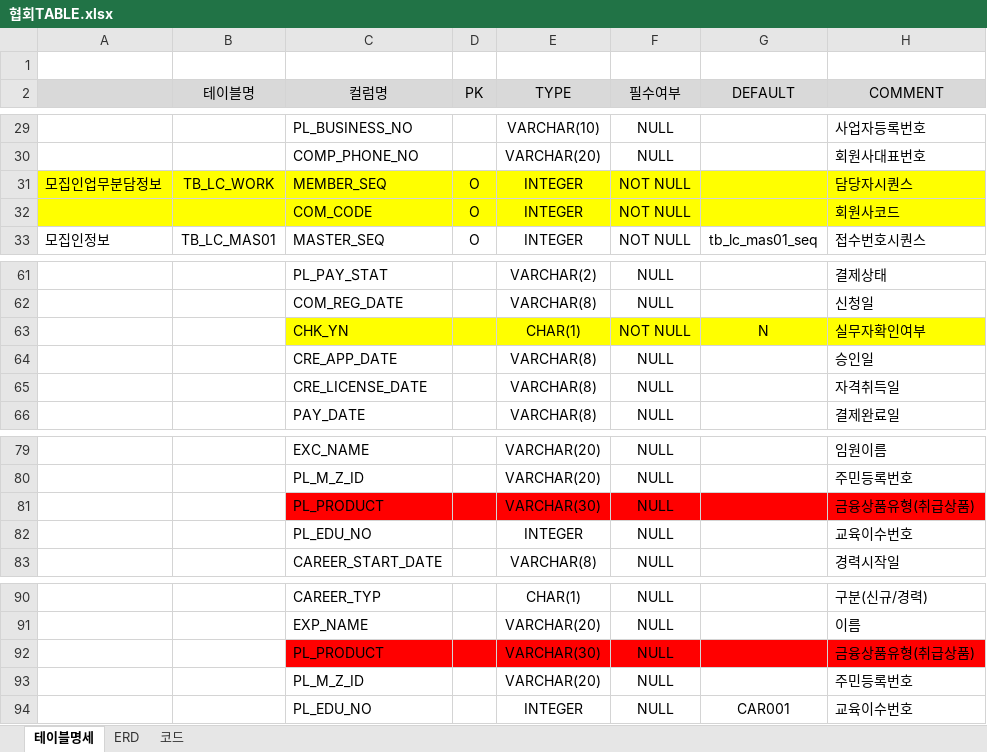
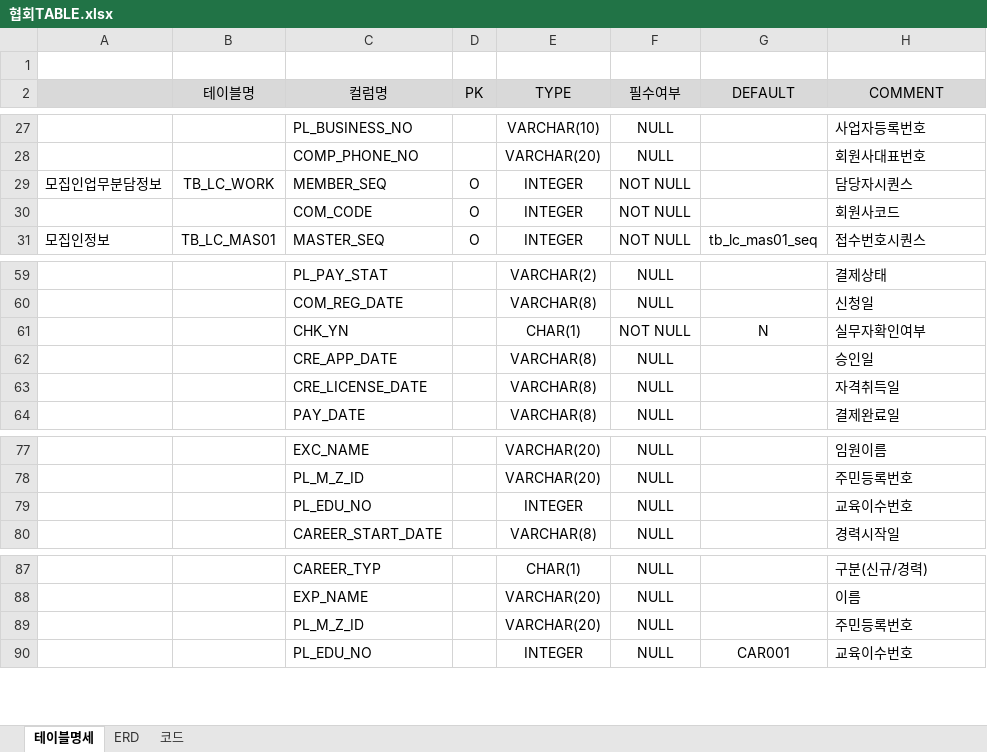
Before and after one commit to leebyungkwon/loans, an Excel workbook: src/main/document/협회TABLE.xlsx, sheet 테이블명세, drawn as a sheet; only a part is shown, gaps mark what is left out; values as stored, in another font and other column widths than the file's, no borders; removed rows and columns are numbered as before the commit, all else as after; the diff covers the shown part only; the diff names each change by its address in the sheet, - before the commit and + after, or states it on an @@ line.

```diff
--- a/src/main/document/협회TABLE.xlsx (sheet 테이블명세)
+++ b/src/main/document/협회TABLE.xlsx (sheet 테이블명세)
-A29:H30 fill: #FFFF00
+A29:H30 fill: none
-C61:H61 fill: #FFFF00
+C61:H61 fill: none
-row 81:  |  | PL_PRODUCT |  | VARCHAR(30) | NULL |  | 금융상품유형(취급상품)
-row 92:  |  | PL_PRODUCT |  | VARCHAR(30) | NULL |  | 금융상품유형(취급상품)
```
Also changed, not shown: 1 added row, 3 removed rows, 1 moved row, 3 edited cells and cell formats elsewhere in this sheet, 9 other files.
